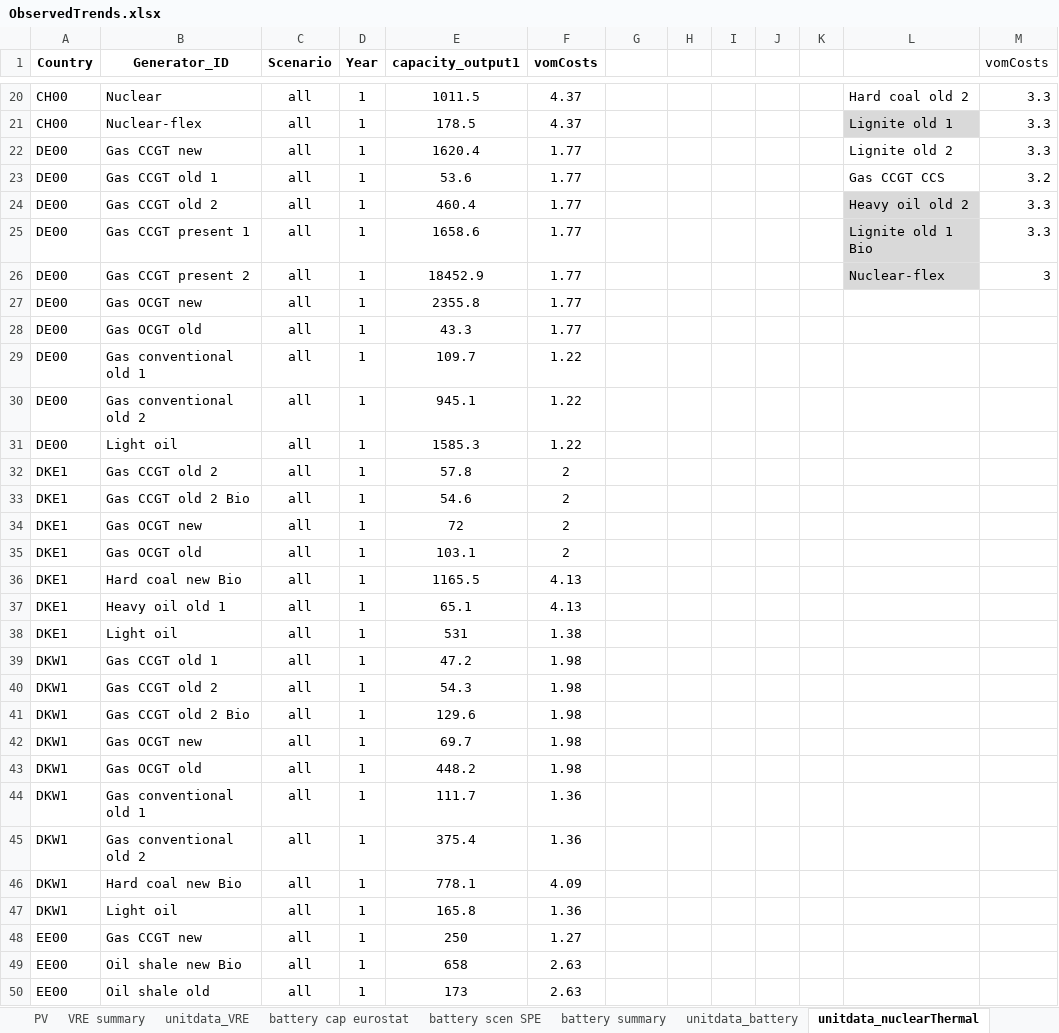
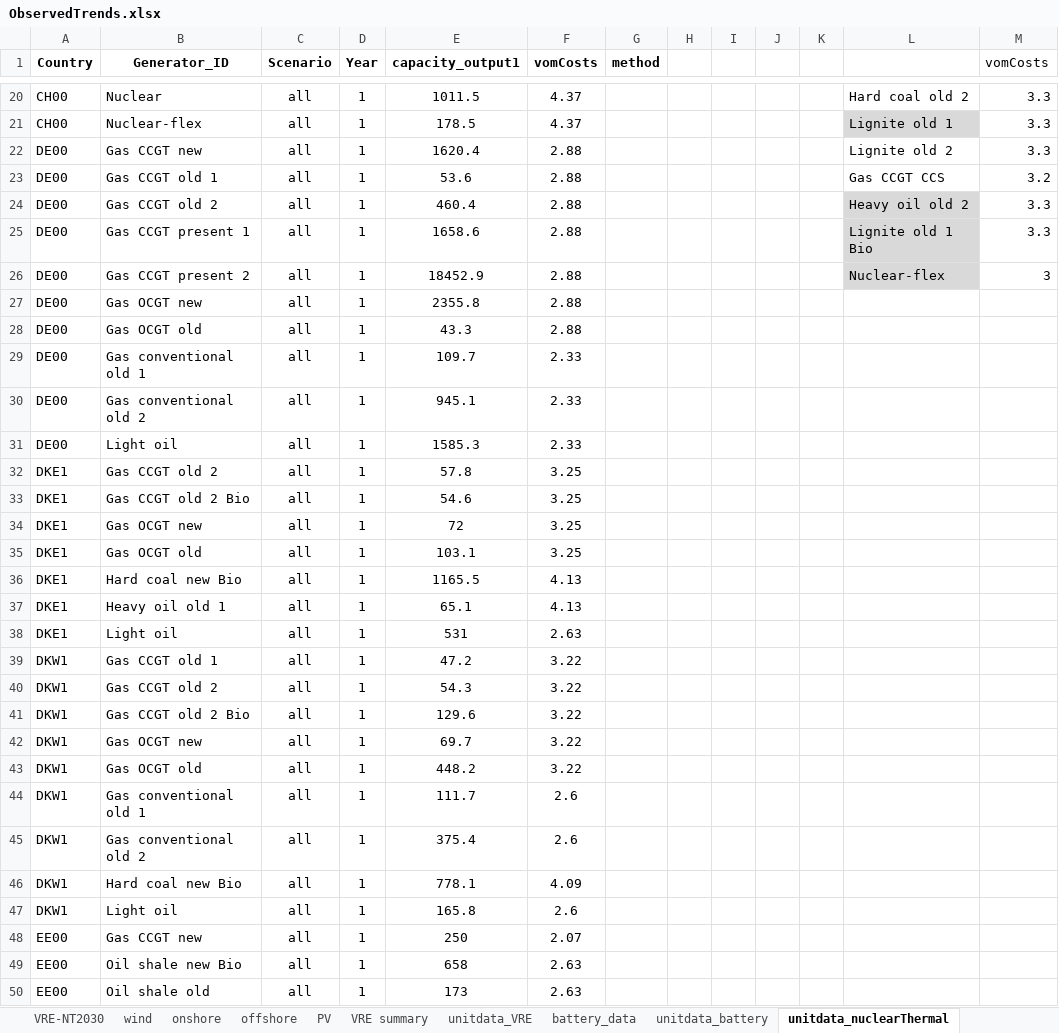
Before and after one commit to vttresearch/north_european_model, an Excel workbook: src_files/data_files/ObservedTrends.xlsx, sheet unitdata_nuclearThermal, drawn as a sheet; only a part is shown, gaps mark what is left out; values as stored, in another font and other column widths than the file's, no borders; table styles not drawn; the diff covers the shown part only; the diff names each change by its address in the sheet, - before the commit and + after, or states it on an @@ line.

```diff
--- a/src_files/data_files/ObservedTrends.xlsx (sheet unitdata_nuclearThermal)
+++ b/src_files/data_files/ObservedTrends.xlsx (sheet unitdata_nuclearThermal)
-sheet tab: battery cap eurostat
-sheet tab: battery scen SPE
-sheet tab: battery summary
+sheet tab: battery_data
-G1: (empty)
+G1: method
-F22:F28 (vomCosts): 1.77
+F22:F28 (vomCosts): 2.88
-F29:F31 (vomCosts): 1.22
+F29:F31 (vomCosts): 2.33
-F32:F35 (vomCosts): 2
+F32:F35 (vomCosts): 3.25
-F38 (vomCosts): 1.38
+F38 (vomCosts): 2.63
-F39:F43 (vomCosts): 1.98
+F39:F43 (vomCosts): 3.22
-F44:F45 (vomCosts): 1.36
+F44:F45 (vomCosts): 2.6
-F47 (vomCosts): 1.36
+F47 (vomCosts): 2.6
-F48 (vomCosts): 1.27
+F48 (vomCosts): 2.07
```
Also changed, not shown: 1 removed row and 58 edited cells elsewhere in this sheet, sheet transferdata, sheet unitdata_VRE, sheet unitdata_battery, sheet nodedata, sheet unitdata_demandRed, formulas that keep their value, charts or pictures, src_files/data_files/Finland_dheat_and_industry.xlsx, src_files/data_files/balticData.xlsx, 2 other files.
